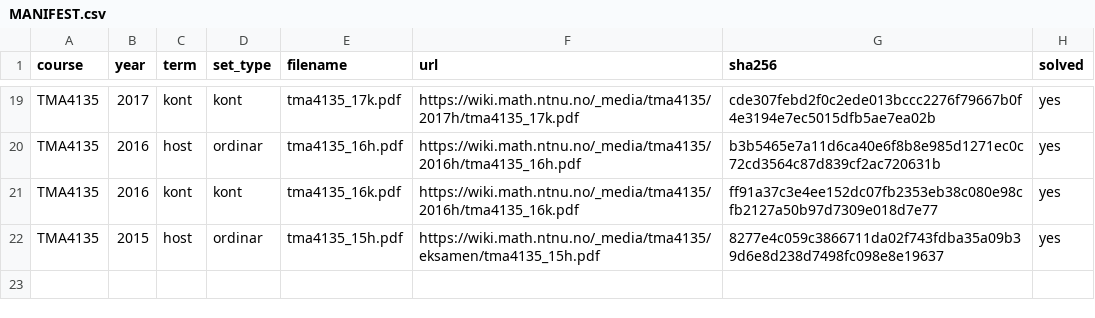
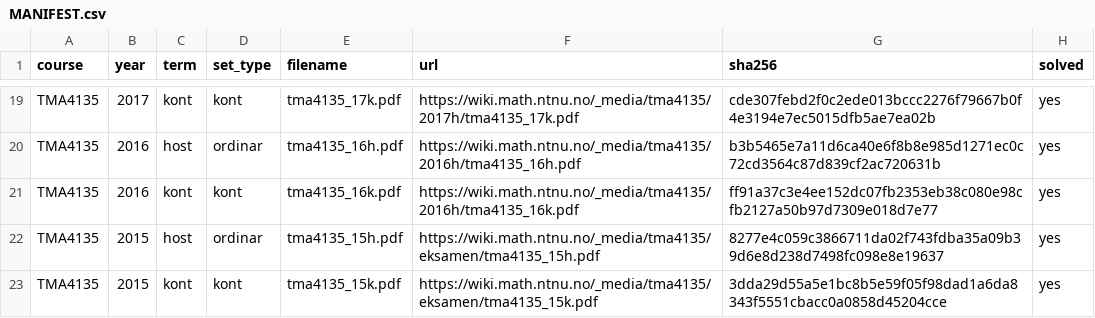
Before and after one commit to Torgersrud/eksamensrelevant4C, a CSV file: sources/MANIFEST.csv, drawn as a sheet; only a part is shown, gaps mark what is left out.

Commit message:
Batch 25: TMA4135 2015-kont (4D continuaasjonseksamen august 2015, bokmal) — 2 Oppgaver med losningsfiler (O1 Laplace, O2 Newton/sekant, O4 Heun og O6 Jacobi ekskludert; O5c struken pa eksamen og utelatt med Kjeldevarsel), LF lf_tma4135_15k uten eiga manifestrad, indeks regenerert

```diff
--- a/sources/MANIFEST.csv
+++ b/sources/MANIFEST.csv
@@ -22 +22,2 @@ TMA4135,2016,kont,kont,tma4135_16k.pdf,https://wiki.math.ntnu.no/_media/tma4135/
 TMA4135,2015,host,ordinar,tma4135_15h.pdf,https://wiki.math.ntnu.no/_media/tma4135/eksamen/tma4135_15h.pdf,8277e4c059c3866711da02f743fdba35a09b39d6e8d238d7498fc098e8e19637,yes
+TMA4135,2015,kont,kont,tma4135_15k.pdf,https://wiki.math.ntnu.no/_media/tma4135/eksamen/tma4135_15k.pdf,3dda29d55a5e1bc8b5e59f05f98dad1a6da8343f5551cbacc0a0858d45204cce,yes
```
Also changed, not shown: 7 other files.
